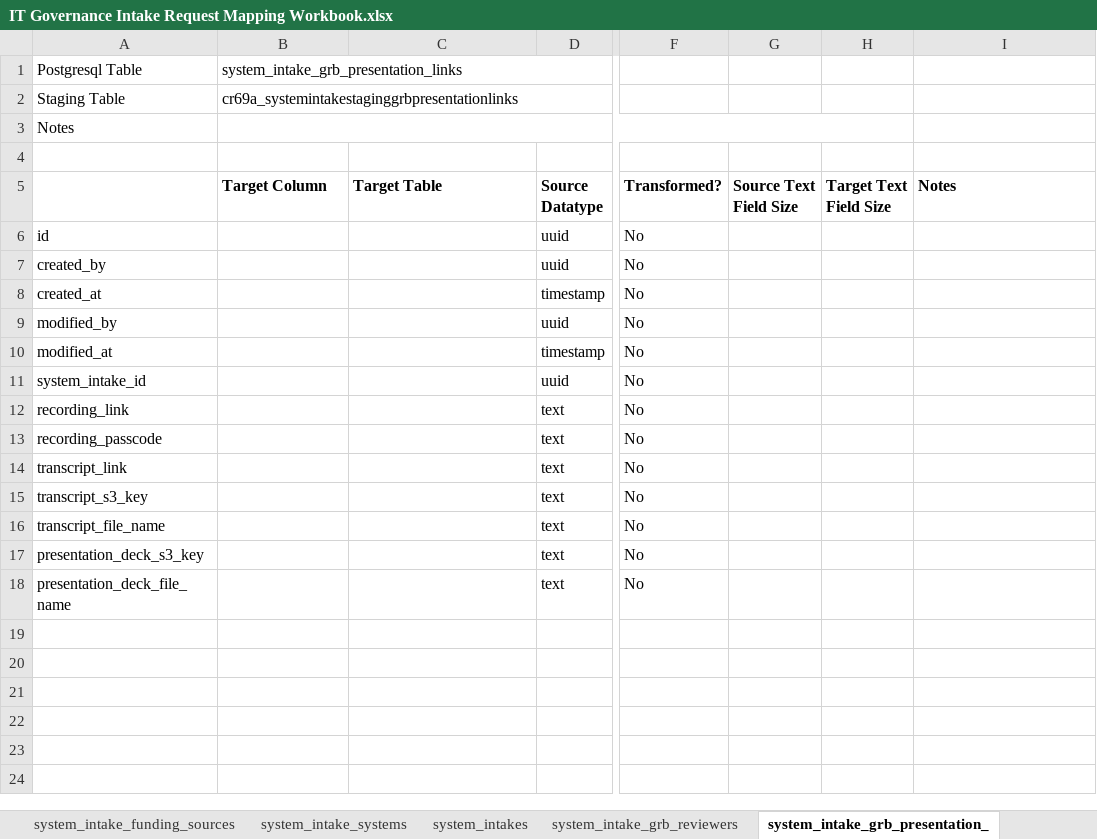
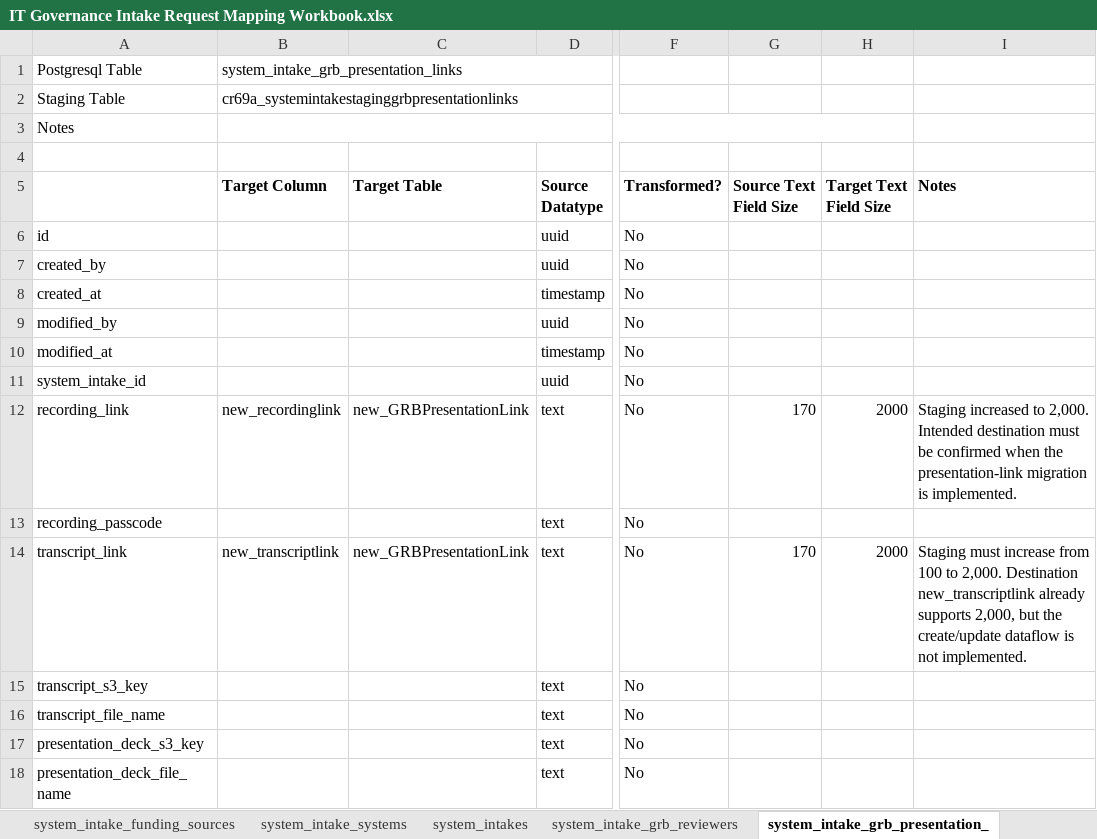
Before and after one commit to CMS-Enterprise/power-platform-webres, an Excel workbook: apps/it-governance/migrations/IT Governance Intake Request Mapping Workbook.xlsx, sheet system_intake_grb_presentation_, drawn as a sheet; only a part is shown, gaps mark what is left out; values as stored, in another font and other column widths than the file's, no borders; the diff names each change by its address in the sheet, - before the commit and + after, or states it on an @@ line.

Commit message:
updating the workbook to keep columns in line with recent fixes

```diff
--- a/apps/it-governance/migrations/IT Governance Intake Request Mapping Workbook.xlsx (sheet system_intake_grb_presentation_)
+++ b/apps/it-governance/migrations/IT Governance Intake Request Mapping Workbook.xlsx (sheet system_intake_grb_presentation_)
-B12 (Target Column): (empty)
+B12 (Target Column): new_recordinglink
-C12 (Target Table): (empty)
+C12 (Target Table): new_GRBPresentationLink
-G12 (Source Text Field Size): (empty)
+G12 (Source Text Field Size): 170
-H12 (Target Text Field Size): (empty)
+H12 (Target Text Field Size): 2000
-I12 (Notes): (empty)
+I12 (Notes): Staging increased to 2,000. Intended destination must be confirmed when the presentation-link migration is implemented.
-B14 (Target Column): (empty)
+B14 (Target Column): new_transcriptlink
-C14 (Target Table): (empty)
+C14 (Target Table): new_GRBPresentationLink
-G14 (Source Text Field Size): (empty)
+G14 (Source Text Field Size): 170
-H14 (Target Text Field Size): (empty)
+H14 (Target Text Field Size): 2000
-I14 (Notes): (empty)
+I14 (Notes): Staging must increase from 100 to 2,000. Destination new_transcriptlink already supports 2,000, but the create/update dataflow is not implemented.
```
Also changed, not shown: sheet system_intakes, sheet business_cases, sheet Mapping Governance, sheet system_intake_contacts, sheet governance_request_feedback, sheet system_intake_internal_grb_revi, other sheet tabs.
